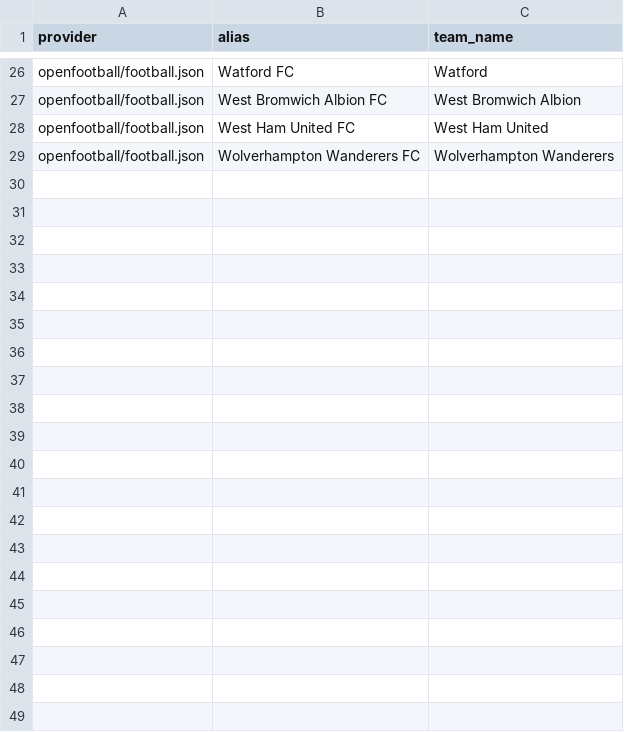
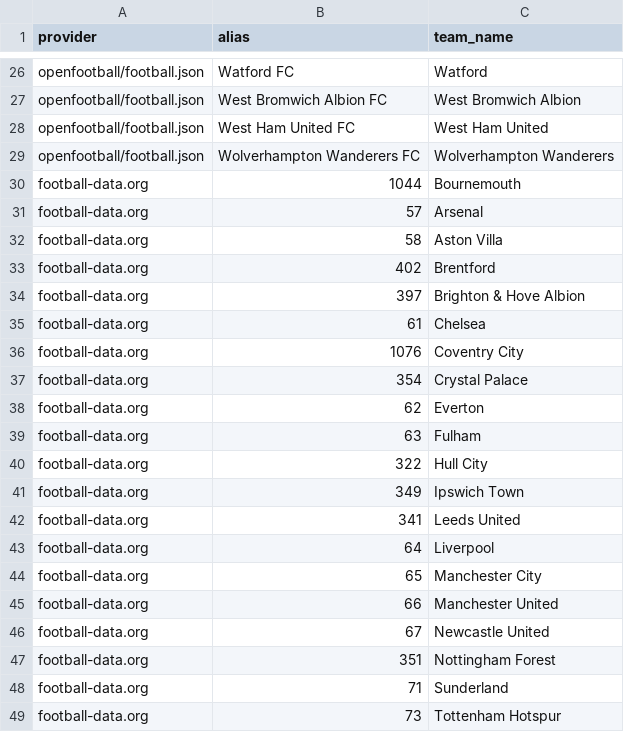
Before and after one commit to alexjw312/soccer_prediction, a CSV file: config/team_aliases.csv, drawn as a sheet; only a part is shown, gaps mark what is left out; the diff names each change by its address in the sheet, - before the commit and + after, or states it on an @@ line.

```diff
--- a/config/team_aliases.csv
+++ b/config/team_aliases.csv
+row 30: football-data.org | 1044 | Bournemouth
+row 31: football-data.org | 57 | Arsenal
+row 32: football-data.org | 58 | Aston Villa
+row 33: football-data.org | 402 | Brentford
+row 34: football-data.org | 397 | Brighton & Hove Albion
+row 35: football-data.org | 61 | Chelsea
+row 36: football-data.org | 1076 | Coventry City
+row 37: football-data.org | 354 | Crystal Palace
+row 38: football-data.org | 62 | Everton
+row 39: football-data.org | 63 | Fulham
+row 40: football-data.org | 322 | Hull City
+row 41: football-data.org | 349 | Ipswich Town
+row 42: football-data.org | 341 | Leeds United
+row 43: football-data.org | 64 | Liverpool
+row 44: football-data.org | 65 | Manchester City
+row 45: football-data.org | 66 | Manchester United
+row 46: football-data.org | 67 | Newcastle United
+row 47: football-data.org | 351 | Nottingham Forest
+row 48: football-data.org | 71 | Sunderland
+row 49: football-data.org | 73 | Tottenham Hotspur
```
Also changed, not shown: 23 other files.
